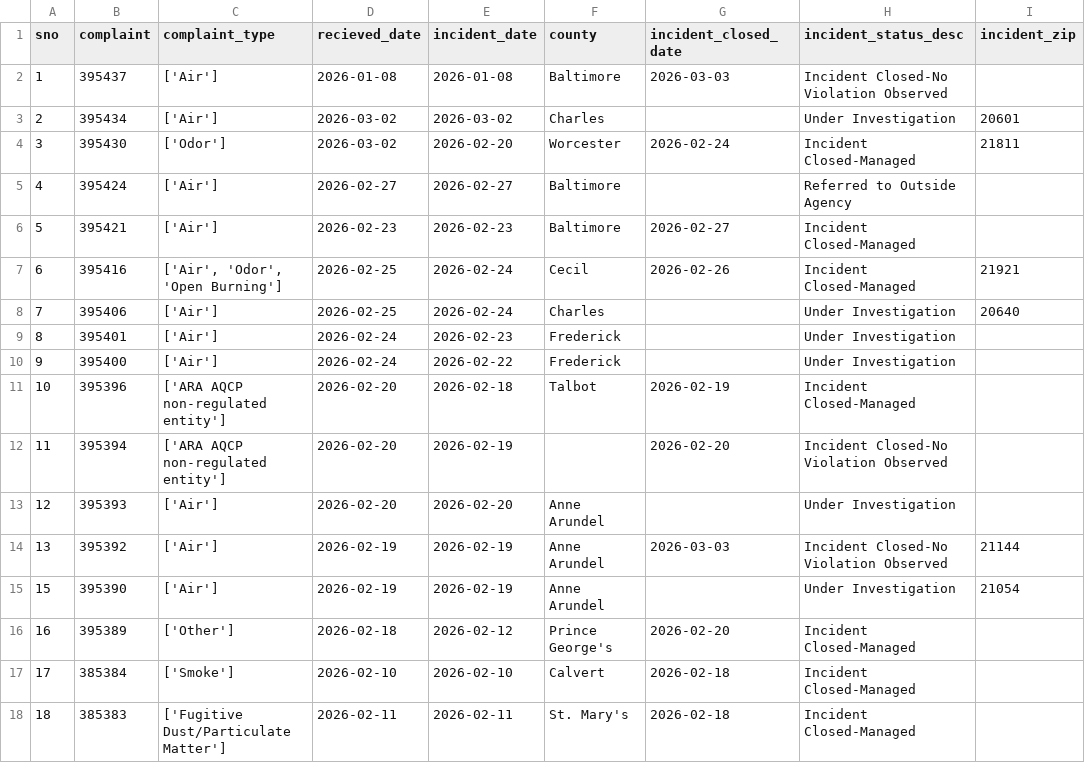
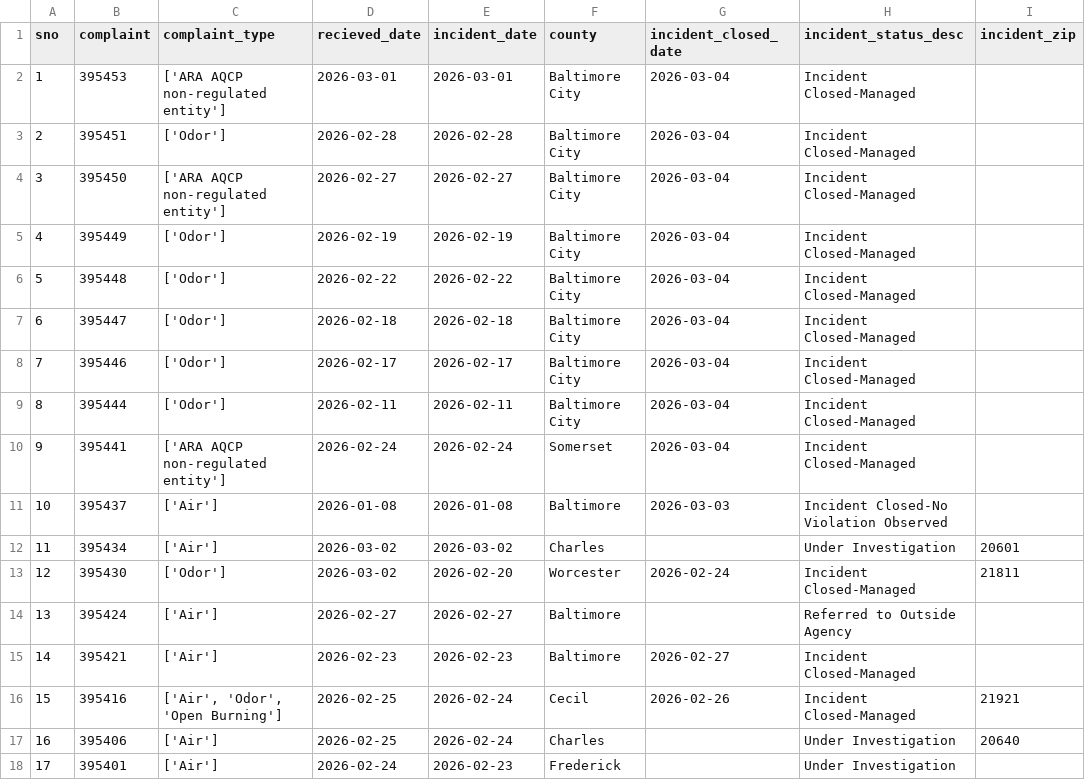
Before and after one commit to anastasiajourno/live_pipeline, a CSV file: exported_data/all_complaints.csv, drawn as a sheet; only a part is shown; the shorter side is filled out with more unchanged rows; addresses are those after the commit; the diff names each change by its address in the sheet, - before the commit and + after, or states it on an @@ line.

```diff
--- a/exported_data/all_complaints.csv
+++ b/exported_data/all_complaints.csv
+row 2: 1 | 395453 | ['ARA AQCP non-regulated entity'] | 2026-03-01 | 2026-03-01 | Baltimore City | 2026-03-04 | Incident Closed-Managed
+row 3: 2 | 395451 | ['Odor'] | 2026-02-28 | 2026-02-28 | Baltimore City | 2026-03-04 | Incident Closed-Managed
+row 4: 3 | 395450 | ['ARA AQCP non-regulated entity'] | 2026-02-27 | 2026-02-27 | Baltimore City | 2026-03-04 | Incident Closed-Managed
+row 5: 4 | 395449 | ['Odor'] | 2026-02-19 | 2026-02-19 | Baltimore City | 2026-03-04 | Incident Closed-Managed
+row 6: 5 | 395448 | ['Odor'] | 2026-02-22 | 2026-02-22 | Baltimore City | 2026-03-04 | Incident Closed-Managed
+row 7: 6 | 395447 | ['Odor'] | 2026-02-18 | 2026-02-18 | Baltimore City | 2026-03-04 | Incident Closed-Managed
+row 8: 7 | 395446 | ['Odor'] | 2026-02-17 | 2026-02-17 | Baltimore City | 2026-03-04 | Incident Closed-Managed
+row 9: 8 | 395444 | ['Odor'] | 2026-02-11 | 2026-02-11 | Baltimore City | 2026-03-04 | Incident Closed-Managed
+row 10: 9 | 395441 | ['ARA AQCP non-regulated entity'] | 2026-02-24 | 2026-02-24 | Somerset | 2026-03-04 | Incident Closed-Managed
@@ column A (sno) renumbered from row 11 down @@
```
Also changed, not shown: exported_data/complaint_type_frequency.csv, exported_data/county_frequency.csv, 1 other file.
